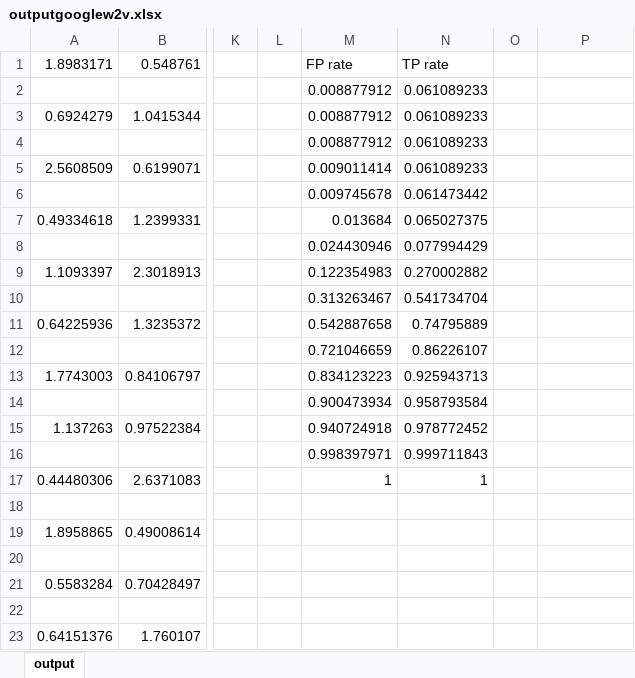
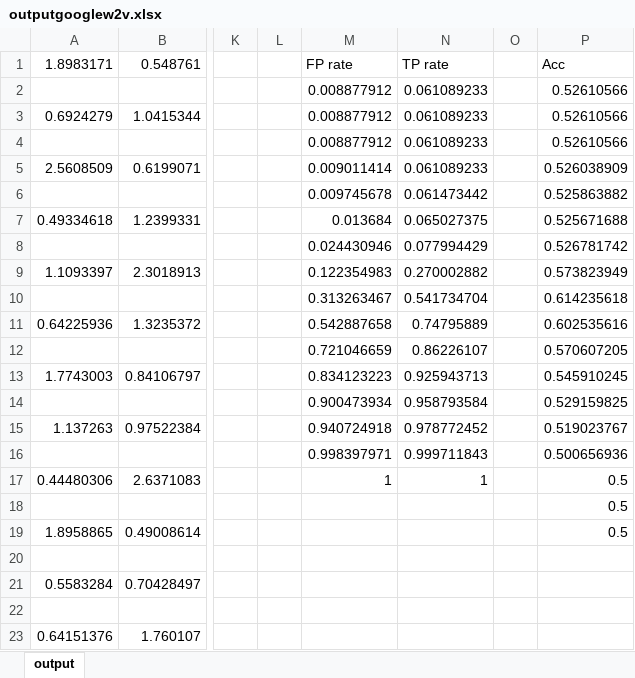
Before and after one commit to TheAndyCameron/QuoraQuestionPairs, an Excel workbook: Word2Vec/outputgooglew2v.xlsx, sheet output, drawn as a sheet; only a part is shown, gaps mark what is left out; values as stored, in another font and other column widths than the file's, no borders; charts and pictures not drawn; the diff names each change by its address in the sheet, - before the commit and + after, or states it on an @@ line.

```diff
--- a/Word2Vec/outputgooglew2v.xlsx (sheet output)
+++ b/Word2Vec/outputgooglew2v.xlsx (sheet output)
-P1: (empty)
+P1: Acc
-P2:P4 (Acc): (empty)
+P2:P4 (Acc): 0.52610566
-P5 (Acc): (empty)
+P5 (Acc): 0.526038909
-P6 (Acc): (empty)
+P6 (Acc): 0.525863882
-P7 (Acc): (empty)
+P7 (Acc): 0.525671688
-P8 (Acc): (empty)
+P8 (Acc): 0.526781742
-P9 (Acc): (empty)
+P9 (Acc): 0.573823949
-P10 (Acc): (empty)
+P10 (Acc): 0.614235618
-P11 (Acc): (empty)
+P11 (Acc): 0.602535616
-P12 (Acc): (empty)
+P12 (Acc): 0.570607205
-P13 (Acc): (empty)
+P13 (Acc): 0.545910245
-P14 (Acc): (empty)
+P14 (Acc): 0.529159825
-P15 (Acc): (empty)
+P15 (Acc): 0.519023767
-P16 (Acc): (empty)
+P16 (Acc): 0.500656936
-P17:P19 (Acc): (empty)
+P17:P19 (Acc): 0.5
```
Also changed, not shown: charts or pictures, Word2Vec/outputgeneratedw2v.xlsx, zipfCheck/TestResults.xlsx, 4 other files.
